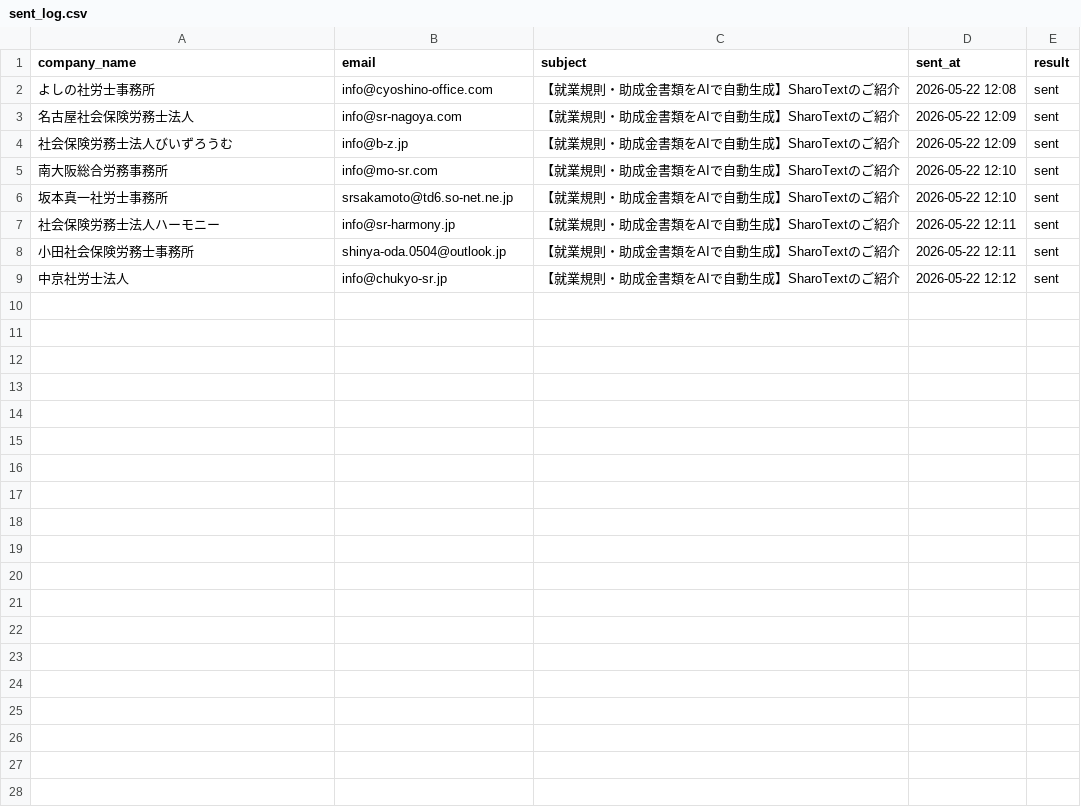
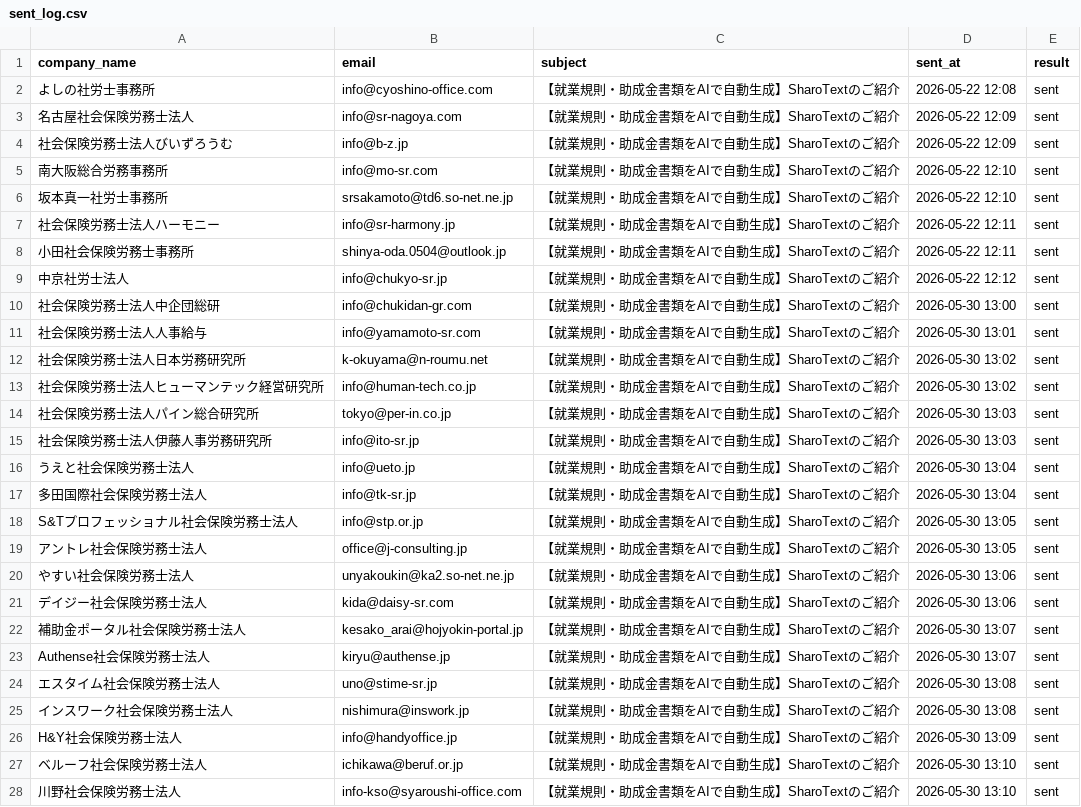
Before and after one commit to ryuu321/ai-holdings, a CSV file: saas-dev/projects/sharotext/outreach/sent_log.csv, drawn as a sheet; only a part is shown; the diff covers the shown part only; the diff names each change by its address in the sheet, - before the commit and + after, or states it on an @@ line.

```diff
--- a/saas-dev/projects/sharotext/outreach/sent_log.csv
+++ b/saas-dev/projects/sharotext/outreach/sent_log.csv
+row 10: 社会保険労務士法人中企団総研 | info@chukidan-gr.com | 【就業規則・助成金書類をAIで自動生成】SharoTextのご紹介 | 2026-05-30 13:00 | sent
+row 11: 社会保険労務士法人人事給与 | info@yamamoto-sr.com | 【就業規則・助成金書類をAIで自動生成】SharoTextのご紹介 | 2026-05-30 13:01 | sent
+row 12: 社会保険労務士法人日本労務研究所 | k-okuyama@n-roumu.net | 【就業規則・助成金書類をAIで自動生成】SharoTextのご紹介 | 2026-05-30 13:02 | sent
+row 13: 社会保険労務士法人ヒューマンテック経営研究所 | info@human-tech.co.jp | 【就業規則・助成金書類をAIで自動生成】SharoTextのご紹介 | 2026-05-30 13:02 | sent
+row 14: 社会保険労務士法人パイン総合研究所 | tokyo@per-in.co.jp | 【就業規則・助成金書類をAIで自動生成】SharoTextのご紹介 | 2026-05-30 13:03 | sent
+row 15: 社会保険労務士法人伊藤人事労務研究所 | info@ito-sr.jp | 【就業規則・助成金書類をAIで自動生成】SharoTextのご紹介 | 2026-05-30 13:03 | sent
+row 16: うえと社会保険労務士法人 | info@ueto.jp | 【就業規則・助成金書類をAIで自動生成】SharoTextのご紹介 | 2026-05-30 13:04 | sent
+row 17: 多田国際社会保険労務士法人 | info@tk-sr.jp | 【就業規則・助成金書類をAIで自動生成】SharoTextのご紹介 | 2026-05-30 13:04 | sent
+row 18: S&Tプロフェッショナル社会保険労務士法人 | info@stp.or.jp | 【就業規則・助成金書類をAIで自動生成】SharoTextのご紹介 | 2026-05-30 13:05 | sent
+row 19: アントレ社会保険労務士法人 | office@j-consulting.jp | 【就業規則・助成金書類をAIで自動生成】SharoTextのご紹介 | 2026-05-30 13:05 | sent
+row 20: やすい社会保険労務士法人 | unyakoukin@ka2.so-net.ne.jp | 【就業規則・助成金書類をAIで自動生成】SharoTextのご紹介 | 2026-05-30 13:06 | sent
+row 21: デイジー社会保険労務士法人 | kida@daisy-sr.com | 【就業規則・助成金書類をAIで自動生成】SharoTextのご紹介 | 2026-05-30 13:06 | sent
+row 22: 補助金ポータル社会保険労務士法人 | kesako_arai@hojyokin-portal.jp | 【就業規則・助成金書類をAIで自動生成】SharoTextのご紹介 | 2026-05-30 13:07 | sent
+row 23: Authense社会保険労務士法人 | kiryu@authense.jp | 【就業規則・助成金書類をAIで自動生成】SharoTextのご紹介 | 2026-05-30 13:07 | sent
+row 24: エスタイム社会保険労務士法人 | uno@stime-sr.jp | 【就業規則・助成金書類をAIで自動生成】SharoTextのご紹介 | 2026-05-30 13:08 | sent
+row 25: インスワーク社会保険労務士法人 | nishimura@inswork.jp | 【就業規則・助成金書類をAIで自動生成】SharoTextのご紹介 | 2026-05-30 13:08 | sent
+row 26: H&Y社会保険労務士法人 | info@handyoffice.jp | 【就業規則・助成金書類をAIで自動生成】SharoTextのご紹介 | 2026-05-30 13:09 | sent
+row 27: ベルーフ社会保険労務士法人 | ichikawa@beruf.or.jp | 【就業規則・助成金書類をAIで自動生成】SharoTextのご紹介 | 2026-05-30 13:10 | sent
+row 28: 川野社会保険労務士法人 | info-kso@syaroushi-office.com | 【就業規則・助成金書類をAIで自動生成】SharoTextのご紹介 | 2026-05-30 13:10 | sent
```
Also changed, not shown: 11 added rows elsewhere in this file, saas-dev/projects/kensetsu/outreach/sent_log.csv, 7 other files.
